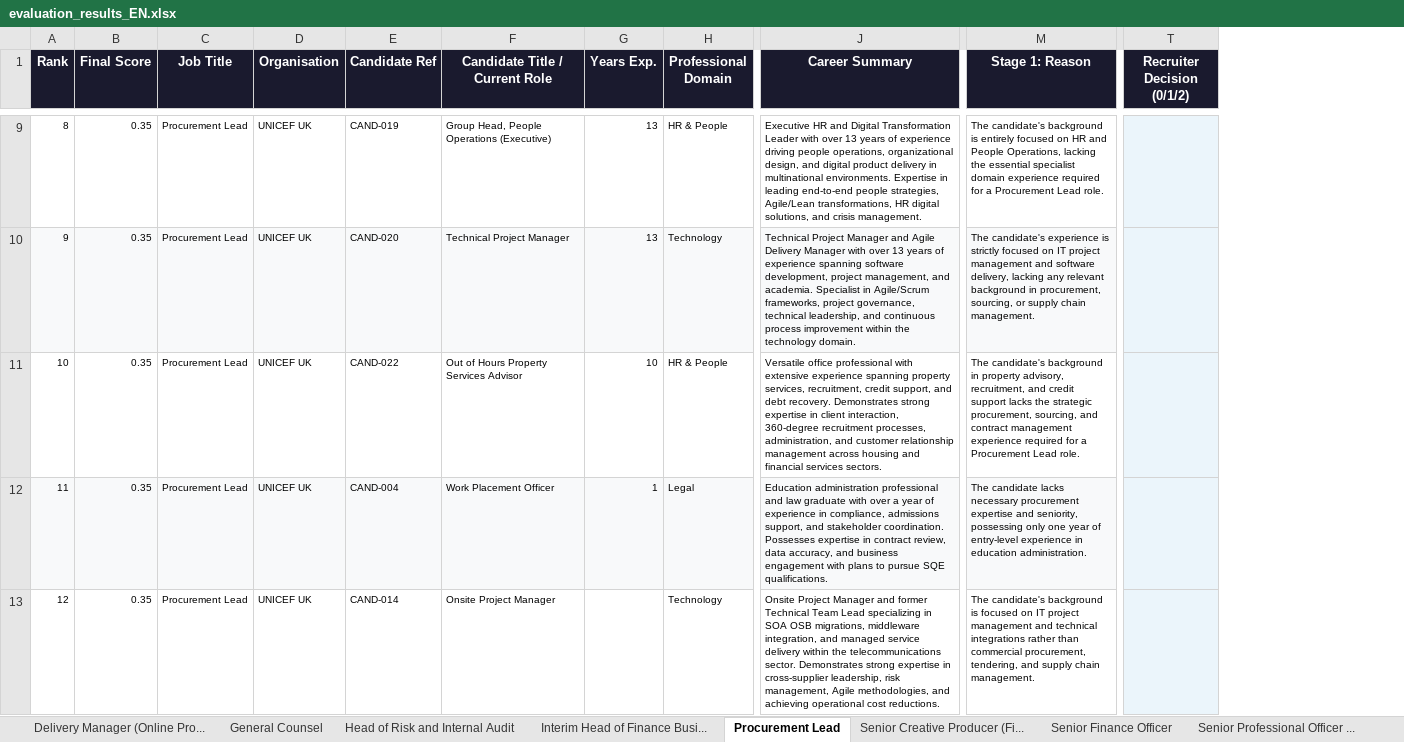
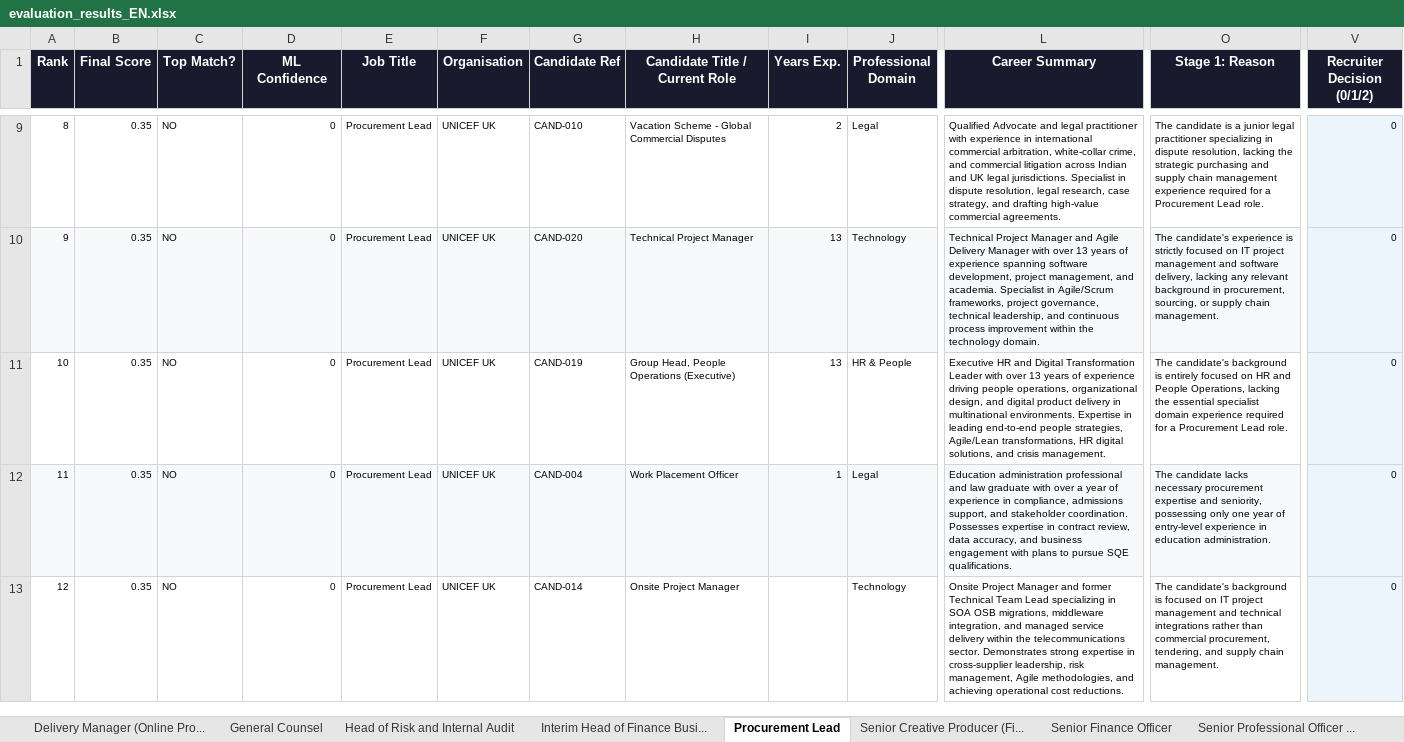
Before and after one commit to Davudinho/AI-matching, an Excel workbook: docs/evaluation_results_EN.xlsx, sheet Procurement Lead, drawn as a sheet; only a part is shown, gaps mark what is left out; values as stored, in another font and other column widths than the file's, no borders; addresses are those after the commit; the diff covers the shown part only; the diff names each change by its address in the sheet, - before the commit and + after, or states it on an @@ line.

Commit message:
feat(ml): implement ML calibration model, role thresholds, and implicit feedback architecture

```diff
--- a/docs/evaluation_results_EN.xlsx (sheet Procurement Lead)
+++ b/docs/evaluation_results_EN.xlsx (sheet Procurement Lead)
+column C (Top Match?), rows 9-13: all NO
+column D (ML Confidence), rows 9-13: all 0
-G9 (Candidate Ref): CAND-019
+G9 (Candidate Ref): CAND-010
-H9 (Candidate Title / Current Role): Group Head, People Operations (Executive)
+H9 (Candidate Title / Current Role): Vacation Scheme - Global Commercial Disputes
-I9 (Years Exp.): 13
+I9 (Years Exp.): 2
-J9 (Professional Domain): HR & People
+J9 (Professional Domain): Legal
-L9 (Career Summary): Executive HR and Digital Transformation Leader with over 13 years of experience driving people operations, organizational design, and digital product delivery in multinational environments. Expertise in leading end-to-end people strategies, Agile/Lean transformations, HR digital solutions, and crisis management.
+L9 (Career Summary): Qualified Advocate and legal practitioner with experience in international commercial arbitration, white-collar crime, and commercial litigation across Indian and UK legal jurisdictions. Specialist in dispute resolution, legal research, case strategy, and drafting high-value commercial agreements.
-O9 (Stage 1: Reason): The candidate's background is entirely focused on HR and People Operations, lacking the essential specialist domain experience required…
+O9 (Stage 1: Reason): The candidate is a junior legal practitioner specializing in dispute resolution, lacking the strategic purchasing and supply chain management experience required…
-V9:V13 (Recruiter Decision (0/1/2)): (empty)
+V9:V13 (Recruiter Decision (0/1/2)): 0
-G11 (Candidate Ref): CAND-022
+G11 (Candidate Ref): CAND-019
-H11 (Candidate Title / Current Role): Out of Hours Property Services Advisor
+H11 (Candidate Title / Current Role): Group Head, People Operations (Executive)
-I11 (Years Exp.): 10
+I11 (Years Exp.): 13
-L11 (Career Summary): Versatile office professional with extensive experience spanning property services, recruitment, credit support, and debt recovery. Demonstrates strong expertise in client interaction, 360-degree recruitment processes, administration, and customer relationship management across housing and financial services sectors.
+L11 (Career Summary): Executive HR and Digital Transformation Leader with over 13 years of experience driving people operations, organizational design, and digital product delivery in multinational environments. Expertise in leading end-to-end people strategies, Agile/Lean transformations, HR digital solutions, and crisis management.
-O11 (Stage 1: Reason): …candidate's background in property advisory, recruitment, and credit support lacks the strategic procurement, sourcing, and contract management experience required…
+O11 (Stage 1: Reason): …candidate's background is entirely focused on HR and People Operations, lacking the essential specialist domain experience required…
```
Also changed, not shown: 103 edited cells elsewhere in this sheet, sheet All Results, sheet Senior Finance Officer, sheet Delivery Manager (Online Pro..., sheet Senior Professional Officer ..., sheet General Counsel, sheet Senior Creative Producer (Fi..., 3 more sheets, 16 other files.
